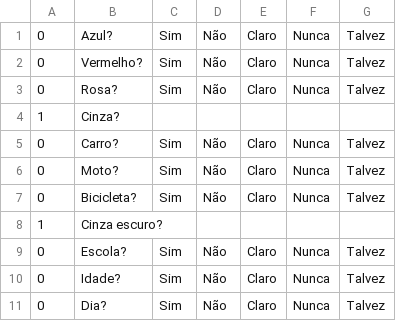
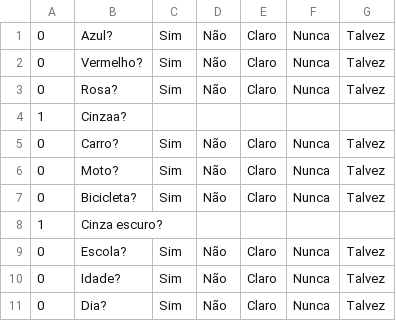
Before and after one commit to johnsonpeixoto/gerador-de-provas, a CSV file: src/banco.csv, drawn as a sheet.

Commit message:
Banco teste de questões atulizado

```diff
--- a/src/banco.csv
+++ b/src/banco.csv
@@ -3,3 +3,3 @@
 0;Rosa?;Sim;Não;Claro;Nunca;Talvez
-1;Cinza?;;;;;
+1;Cinzaa?;;;;;
 0;Carro?;Sim;Não;Claro;Nunca;Talvez
```
